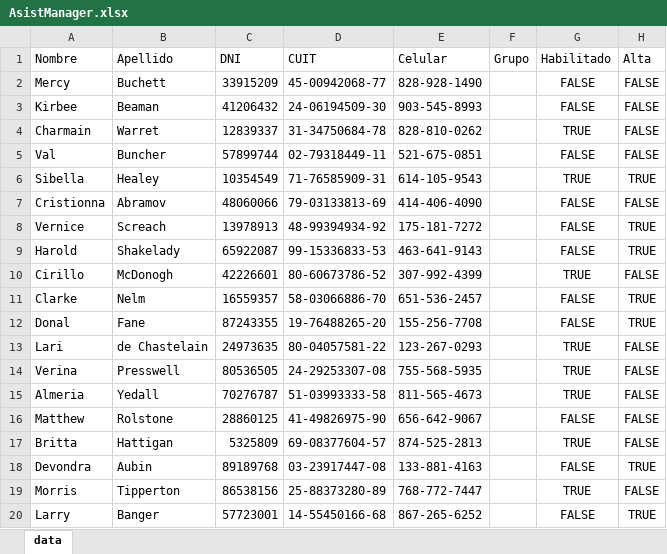
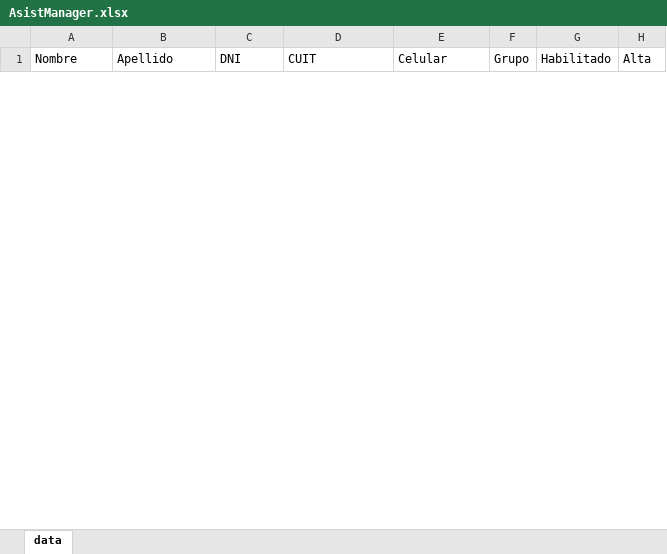
Before and after one commit to francosampi/AssistManager, an Excel workbook: AsistManager/wwwroot/Uploads/AsistManager.xlsx, sheet data, drawn as a sheet; only a part is shown; values as stored, in another font and other column widths than the file's, no borders; removed rows and columns are numbered as before the commit, all else as after; the diff covers the shown part only; the diff names each change by its address in the sheet, - before the commit and + after, or states it on an @@ line.

```diff
--- a/AsistManager/wwwroot/Uploads/AsistManager.xlsx (sheet data)
+++ b/AsistManager/wwwroot/Uploads/AsistManager.xlsx (sheet data)
-row 2: Mercy | Buchett | 33915209 | 45-00942068-77 | 828-928-1490 |  | FALSE | FALSE
-row 3: Kirbee | Beaman | 41206432 | 24-06194509-30 | 903-545-8993 |  | FALSE | FALSE
-row 4: Charmain | Warret | 12839337 | 31-34750684-78 | 828-810-0262 |  | TRUE | FALSE
-row 5: Val | Buncher | 57899744 | 02-79318449-11 | 521-675-0851 |  | FALSE | FALSE
-row 6: Sibella | Healey | 10354549 | 71-76585909-31 | 614-105-9543 |  | TRUE | TRUE
-row 7: Cristionna | Abramov | 48060066 | 79-03133813-69 | 414-406-4090 |  | FALSE | FALSE
-row 8: Vernice | Screach | 13978913 | 48-99394934-92 | 175-181-7272 |  | FALSE | TRUE
-row 9: Harold | Shakelady | 65922087 | 99-15336833-53 | 463-641-9143 |  | FALSE | TRUE
-row 10: Cirillo | McDonogh | 42226601 | 80-60673786-52 | 307-992-4399 |  | TRUE | FALSE
-row 11: Clarke | Nelm | 16559357 | 58-03066886-70 | 651-536-2457 |  | FALSE | TRUE
-row 12: Donal | Fane | 87243355 | 19-76488265-20 | 155-256-7708 |  | FALSE | TRUE
-row 13: Lari | de Chastelain | 24973635 | 80-04057581-22 | 123-267-0293 |  | TRUE | FALSE
-row 14: Verina | Presswell | 80536505 | 24-29253307-08 | 755-568-5935 |  | TRUE | FALSE
-row 15: Almeria | Yedall | 70276787 | 51-03993333-58 | 811-565-4673 |  | TRUE | FALSE
-row 16: Matthew | Rolstone | 28860125 | 41-49826975-90 | 656-642-9067 |  | FALSE | FALSE
-row 17: Britta | Hattigan | 5325809 | 69-08377604-57 | 874-525-2813 |  | TRUE | FALSE
-row 18: Devondra | Aubin | 89189768 | 03-23917447-08 | 133-881-4163 |  | FALSE | TRUE
-row 19: Morris | Tipperton | 86538156 | 25-88373280-89 | 768-772-7447 |  | TRUE | FALSE
-row 20: Larry | Banger | 57723001 | 14-55450166-68 | 867-265-6252 |  | FALSE | TRUE
```
Also changed, not shown: 25 added rows and 6 removed rows elsewhere in this sheet, 6 other files.
